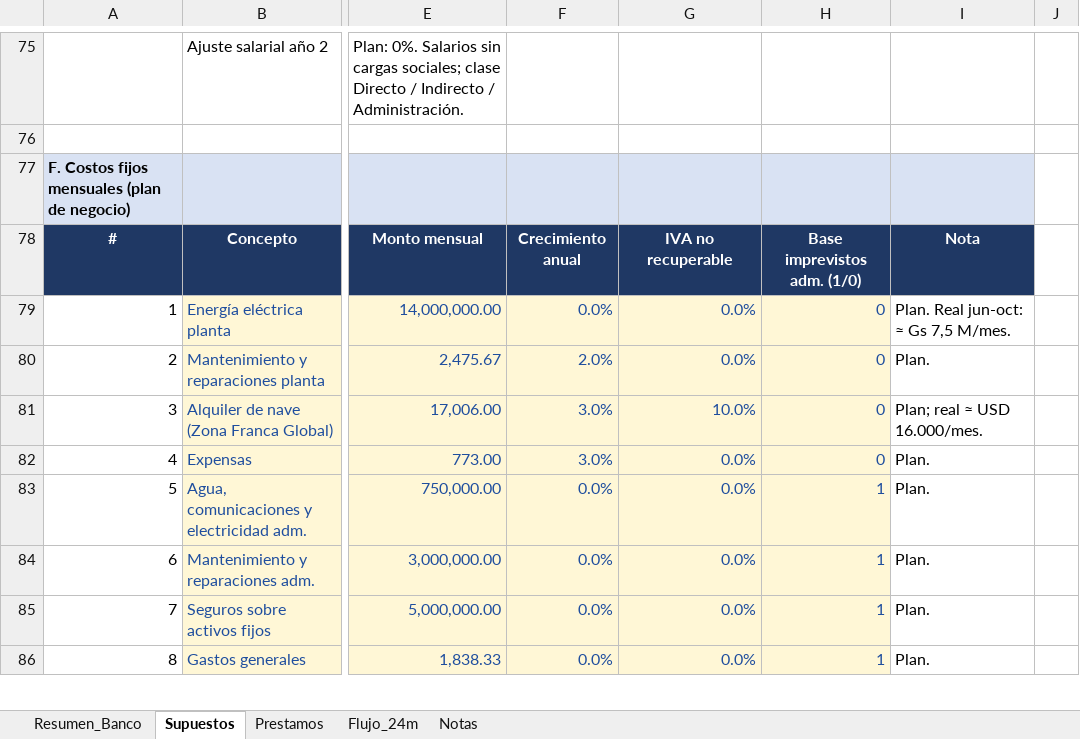
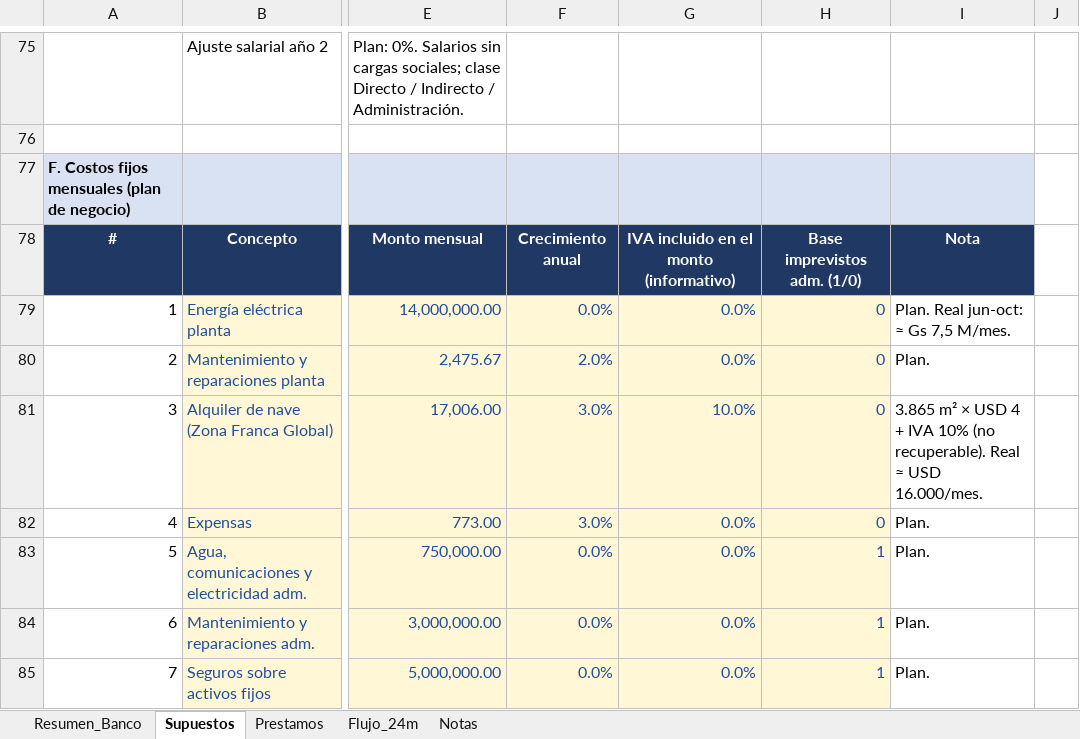
Before and after one commit to derlismorinigo97-maker/Plan-de-Negocios, an Excel workbook: Flujo_Caja_Bancario_ECOSTAR.xlsx, sheet Supuestos, drawn as a sheet; only a part is shown, gaps mark what is left out; the shorter side is filled out with more unchanged rows; values as stored, in another font and other column widths than the file's, no borders; the diff names each change by its address in the sheet, - before the commit and + after, or states it on an @@ line.

```diff
--- a/Flujo_Caja_Bancario_ECOSTAR.xlsx (sheet Supuestos)
+++ b/Flujo_Caja_Bancario_ECOSTAR.xlsx (sheet Supuestos)
-G78: IVA no recuperable
+G78: IVA incluido en el monto (informativo)
-I81: Plan; real ≈ USD…
+I81: 3.865 m² × USD 4 + IVA 10% (no recuperable). Real ≈ USD…
```
Also changed, not shown: sheet Flujo_24m, sheet Resumen_Banco, formulas that keep their value, 4 other files.
